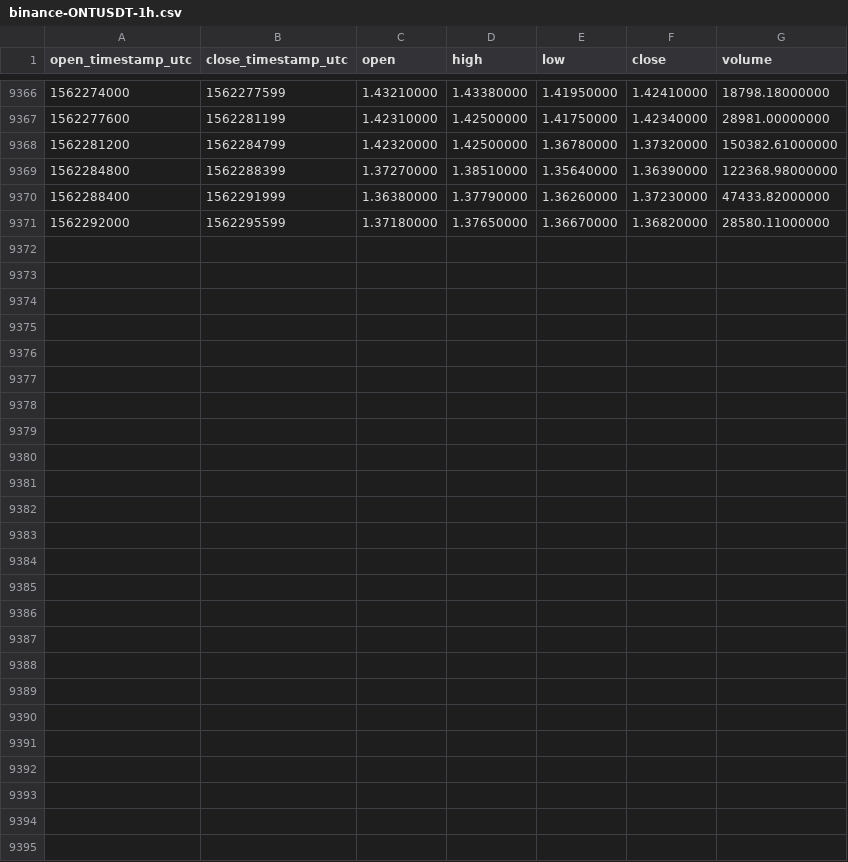
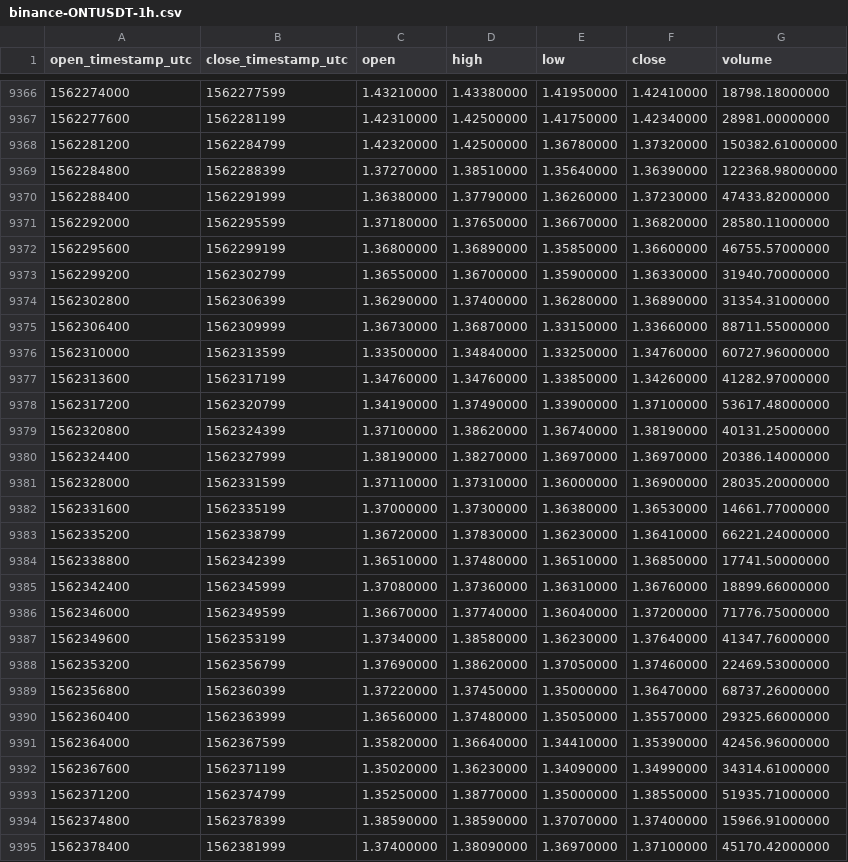
Before and after one commit to cryptobigbro/binance-ONTUSDT, a CSV file: binance-ONTUSDT-1h.csv, drawn as a sheet; only a part is shown, gaps mark what is left out.

Commit message:
Update OHLCV data.

```diff
--- a/binance-ONTUSDT-1h.csv
+++ b/binance-ONTUSDT-1h.csv
@@ -9371 +9371,25 @@ open_timestamp_utc,close_timestamp_utc,open,high,low,close,volume
 1562292000,1562295599,1.37180000,1.37650000,1.36670000,1.36820000,28580.11000000
+1562295600,1562299199,1.36800000,1.36890000,1.35850000,1.36600000,46755.57000000
+1562299200,1562302799,1.36550000,1.36700000,1.35900000,1.36330000,31940.70000000
+1562302800,1562306399,1.36290000,1.37400000,1.36280000,1.36890000,31354.31000000
+1562306400,1562309999,1.36730000,1.36870000,1.33150000,1.33660000,88711.55000000
+1562310000,1562313599,1.33500000,1.34840000,1.33250000,1.34760000,60727.96000000
+1562313600,1562317199,1.34760000,1.34760000,1.33850000,1.34260000,41282.97000000
+1562317200,1562320799,1.34190000,1.37490000,1.33900000,1.37100000,53617.48000000
+1562320800,1562324399,1.37100000,1.38620000,1.36740000,1.38190000,40131.25000000
+1562324400,1562327999,1.38190000,1.38270000,1.36970000,1.36970000,20386.14000000
+1562328000,1562331599,1.37110000,1.37310000,1.36000000,1.36900000,28035.20000000
+1562331600,1562335199,1.37000000,1.37300000,1.36380000,1.36530000,14661.77000000
+1562335200,1562338799,1.36720000,1.37830000,1.36230000,1.36410000,66221.24000000
+1562338800,1562342399,1.36510000,1.37480000,1.36510000,1.36850000,17741.50000000
+1562342400,1562345999,1.37080000,1.37360000,1.36310000,1.36760000,18899.66000000
+1562346000,1562349599,1.36670000,1.37740000,1.36040000,1.37200000,71776.75000000
+1562349600,1562353199,1.37340000,1.38580000,1.36230000,1.37640000,41347.76000000
+1562353200,1562356799,1.37690000,1.38620000,1.37050000,1.37460000,22469.53000000
+1562356800,1562360399,1.37220000,1.37450000,1.35000000,1.36470000,68737.26000000
+1562360400,1562363999,1.36560000,1.37480000,1.35050000,1.35570000,29325.66000000
+1562364000,1562367599,1.35820000,1.36640000,1.34410000,1.35390000,42456.96000000
+1562367600,1562371199,1.35020000,1.36230000,1.34090000,1.34990000,34314.61000000
+1562371200,1562374799,1.35250000,1.38770000,1.35000000,1.38550000,51935.71000000
+1562374800,1562378399,1.38590000,1.38590000,1.37070000,1.37400000,15966.91000000
+1562378400,1562381999,1.37400000,1.38090000,1.36970000,1.37100000,45170.42000000
```
Also changed, not shown: binance-ONTUSDT-1d.csv.
